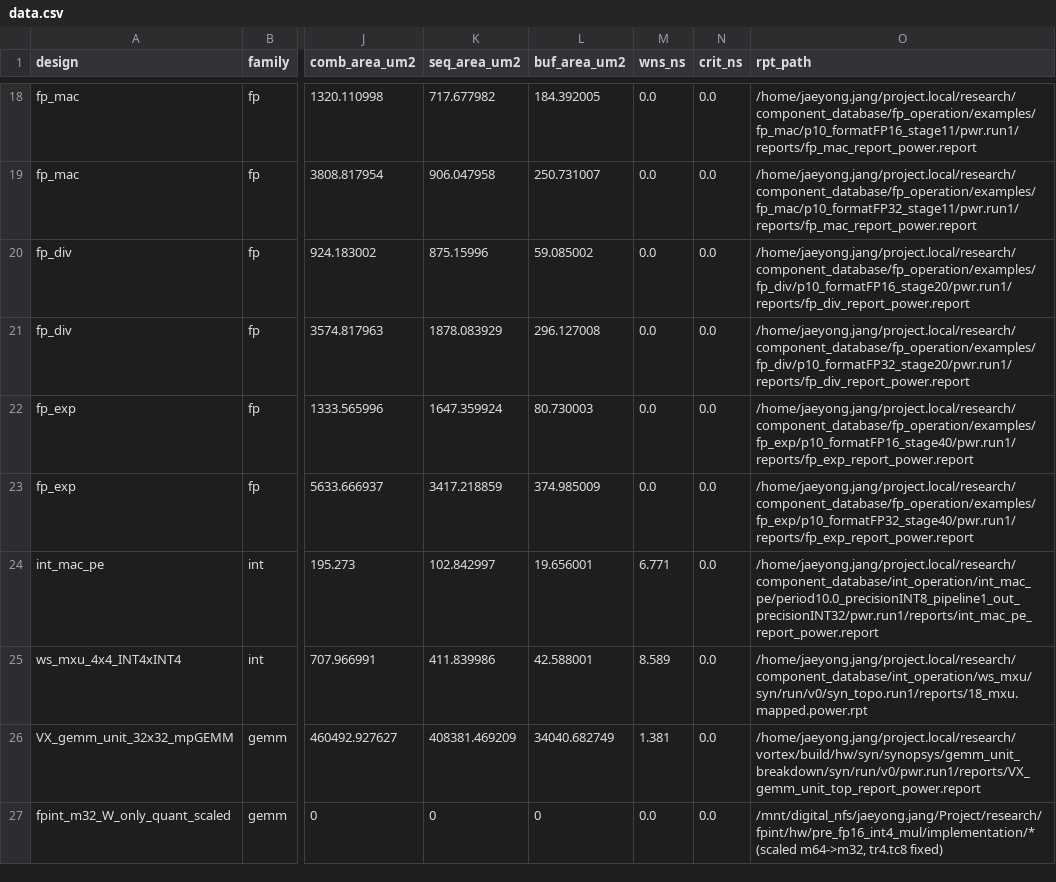
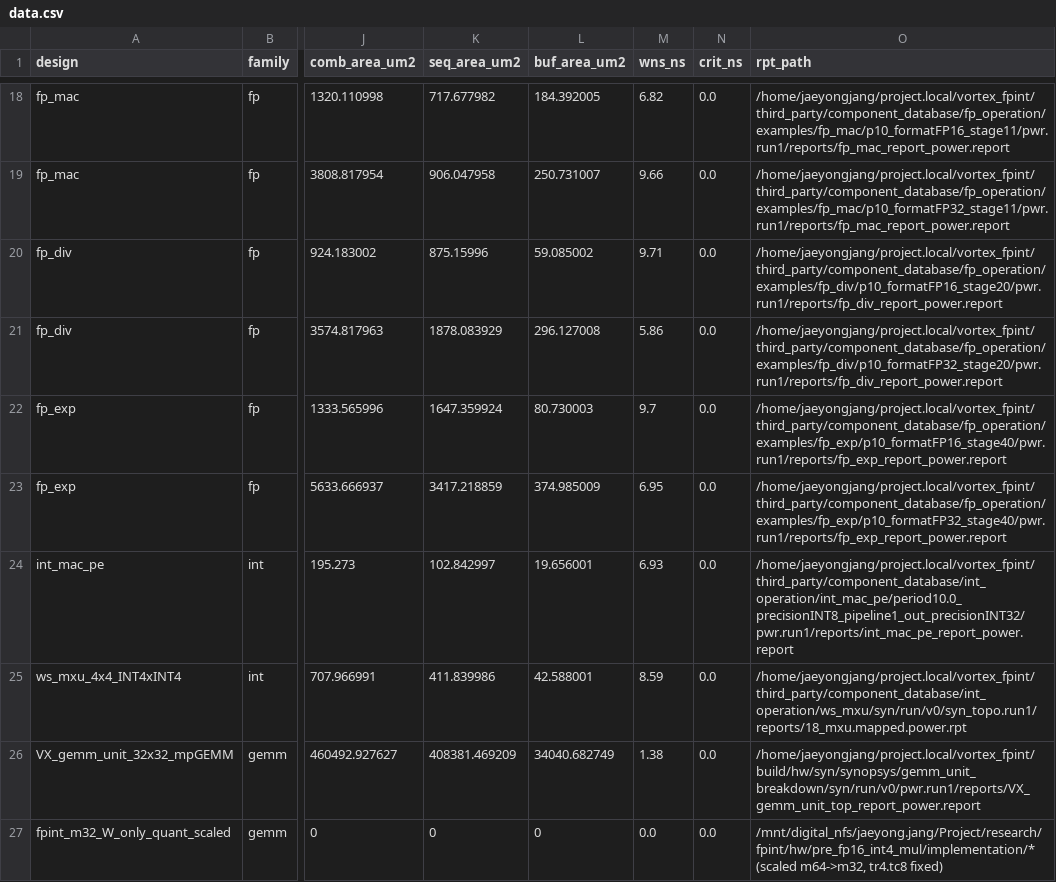
Before and after one commit to jang1664/vortex, a CSV file: analysis_workspace/arr_level_comparison/data.csv, drawn as a sheet; only a part is shown, gaps mark what is left out; the diff covers the shown part only; the diff names each change by its address in the sheet, - before the commit and + after, or states it on an @@ line.

```diff
--- a/analysis_workspace/arr_level_comparison/data.csv
+++ b/analysis_workspace/arr_level_comparison/data.csv
-M18 (wns_ns): 0.0
+M18 (wns_ns): 6.82
-O18 (rpt_path): /home/jaeyong.jang/project.local/research/component_database/fp_operation/examples/fp_mac/p10_formatFP16_stage11/pwr.run1/reports/fp_mac_report_power.report
+O18 (rpt_path): /home/jaeyongjang/project.local/vortex_fpint/third_party/component_database/fp_operation/examples/fp_mac/p10_formatFP16_stage11/pwr.run1/reports/fp_mac_report_power.report
-M19 (wns_ns): 0.0
+M19 (wns_ns): 9.66
-O19 (rpt_path): /home/jaeyong.jang/project.local/research/component_database/fp_operation/examples/fp_mac/p10_formatFP32_stage11/pwr.run1/reports/fp_mac_report_power.report
+O19 (rpt_path): /home/jaeyongjang/project.local/vortex_fpint/third_party/component_database/fp_operation/examples/fp_mac/p10_formatFP32_stage11/pwr.run1/reports/fp_mac_report_power.report
-M20 (wns_ns): 0.0
+M20 (wns_ns): 9.71
-O20 (rpt_path): /home/jaeyong.jang/project.local/research/component_database/fp_operation/examples/fp_div/p10_formatFP16_stage20/pwr.run1/reports/fp_div_report_power.report
+O20 (rpt_path): /home/jaeyongjang/project.local/vortex_fpint/third_party/component_database/fp_operation/examples/fp_div/p10_formatFP16_stage20/pwr.run1/reports/fp_div_report_power.report
-M21 (wns_ns): 0.0
+M21 (wns_ns): 5.86
-O21 (rpt_path): /home/jaeyong.jang/project.local/research/component_database/fp_operation/examples/fp_div/p10_formatFP32_stage20/pwr.run1/reports/fp_div_report_power.report
+O21 (rpt_path): /home/jaeyongjang/project.local/vortex_fpint/third_party/component_database/fp_operation/examples/fp_div/p10_formatFP32_stage20/pwr.run1/reports/fp_div_report_power.report
-M22 (wns_ns): 0.0
+M22 (wns_ns): 9.7
-O22 (rpt_path): /home/jaeyong.jang/project.local/research/component_database/fp_operation/examples/fp_exp/p10_formatFP16_stage40/pwr.run1/reports/fp_exp_report_power.report
+O22 (rpt_path): /home/jaeyongjang/project.local/vortex_fpint/third_party/component_database/fp_operation/examples/fp_exp/p10_formatFP16_stage40/pwr.run1/reports/fp_exp_report_power.report
-M23 (wns_ns): 0.0
+M23 (wns_ns): 6.95
-O23 (rpt_path): /home/jaeyong.jang/project.local/research/component_database/fp_operation/examples/fp_exp/p10_formatFP32_stage40/pwr.run1/reports/fp_exp_report_power.report
+O23 (rpt_path): /home/jaeyongjang/project.local/vortex_fpint/third_party/component_database/fp_operation/examples/fp_exp/p10_formatFP32_stage40/pwr.run1/reports/fp_exp_report_power.report
-M24 (wns_ns): 6.771
+M24 (wns_ns): 6.93
-O24 (rpt_path): /home/jaeyong.jang/project.local/research/component_database/int_operation/int_mac_pe/period10.0_precisionINT8_pipeline1_out_precisionINT32/pwr.run1/reports/int_mac_pe_report_power.report
+O24 (rpt_path): /home/jaeyongjang/project.local/vortex_fpint/third_party/component_database/int_operation/int_mac_pe/period10.0_precisionINT8_pipeline1_out_precisionINT32/pwr.run1/reports/int_mac_pe_report_power.report
-M25 (wns_ns): 8.589
+M25 (wns_ns): 8.59
-O25 (rpt_path): /home/jaeyong.jang/project.local/research/component_database/int_operation/ws_mxu/syn/run/v0/syn_topo.run1/reports/18_mxu.mapped.power.rpt
+O25 (rpt_path): /home/jaeyongjang/project.local/vortex_fpint/third_party/component_database/int_operation/ws_mxu/syn/run/v0/syn_topo.run1/reports/18_mxu.mapped.power.rpt
-M26 (wns_ns): 1.381
+M26 (wns_ns): 1.38
-O26 (rpt_path): /home/jaeyong.jang/project.local/research/vortex/build/hw/syn/synopsys/gemm_unit_breakdown/syn/run/v0/pwr.run1/reports/VX_gemm_unit_top_report_power.report
+O26 (rpt_path): /home/jaeyongjang/project.local/vortex_fpint/build/hw/syn/synopsys/gemm_unit_breakdown/syn/run/v0/pwr.run1/reports/VX_gemm_unit_top_report_power.report
```
Also changed, not shown: 31 edited cells elsewhere in this file, analysis_workspace/arr_level_comparison/wkvwoq_breakdown.csv, 11 other files.
